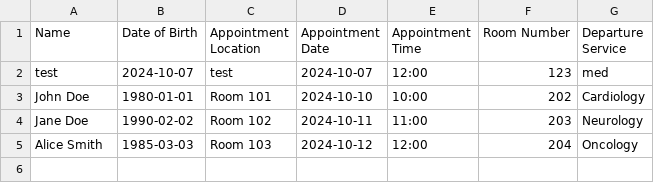
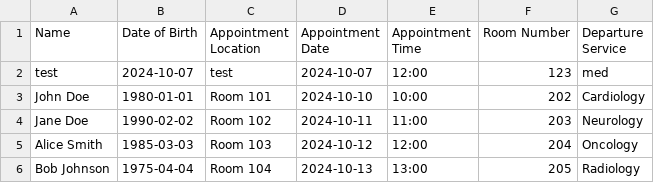
Before and after one commit to oiki/hospital-transport-requests, a CSV file: transport_requests.csv, drawn as a sheet; the diff names each change by its address in the sheet, - before the commit and + after, or states it on an @@ line.

Commit message:
Update: Verified transport history and pending transports for Radiology service

```diff
--- a/transport_requests.csv
+++ b/transport_requests.csv
+row 6: Bob Johnson | 1975-04-04 | Room 104 | 2024-10-13 | 13:00 | 205 | Radiology
```
Also changed, not shown: 1 other file.
